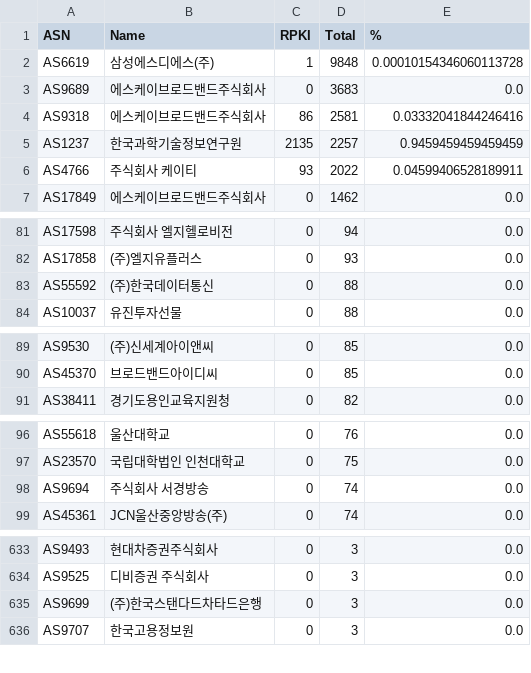
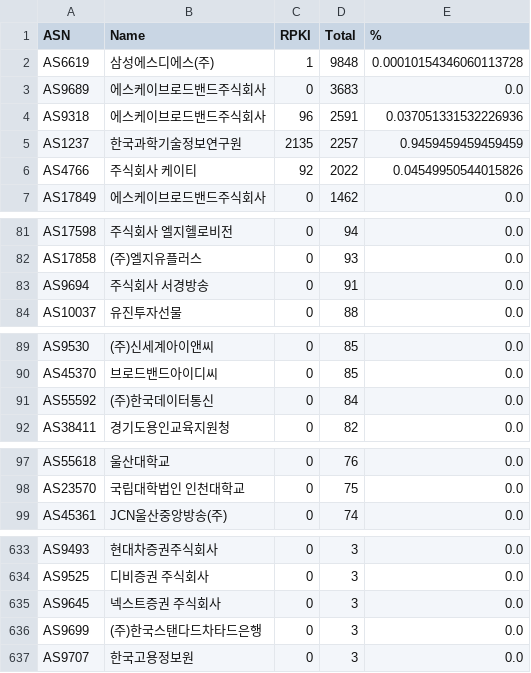
Before and after one commit to dxdxdt/rpki-tracker-kr, a CSV file: result.csv, drawn as a sheet; only a part is shown, gaps mark what is left out; the diff covers the shown part only.

Commit message:
Data snapshot commit
Signed-off-by: Snapshot Automation Bot <_@users.noreply.github.com>

```diff
--- a/result.csv
+++ b/result.csv
@@ -3,5 +3,5 @@ AS6619,삼성에스디에스(주),1,9848,0.00010154346060113728
 AS9689,에스케이브로드밴드주식회사,0,3683,0.0
-AS9318,에스케이브로드밴드주식회사,86,2581,0.03332041844246416
+AS9318,에스케이브로드밴드주식회사,96,2591,0.037051331532226936
 AS1237,한국과학기술정보연구원,2135,2257,0.9459459459459459
-AS4766,주식회사 케이티,93,2022,0.04599406528189911
+AS4766,주식회사 케이티,92,2022,0.04549950544015826
 AS17849,에스케이브로드밴드주식회사,0,1462,0.0
@@ -82,3 +82,3 @@ AS17598,주식회사 엘지헬로비전,0,94,0.0
 AS17858,(주)엘지유플러스,0,93,0.0
-AS55592,(주)한국데이터통신,0,88,0.0
+AS9694,주식회사 서경방송,0,91,0.0
 AS10037,유진투자선물,0,88,0.0
@@ -90,2 +90,3 @@ AS9530,(주)신세계아이앤씨,0,85,0.0
 AS45370,브로드밴드아이디씨,0,85,0.0
+AS55592,(주)한국데이터통신,0,84,0.0
 AS38411,경기도용인교육지원청,0,82,0.0
@@ -97,3 +98,2 @@ AS55618,울산대학교,0,76,0.0
 AS23570,국립대학법인 인천대학교,0,75,0.0
-AS9694,주식회사 서경방송,0,74,0.0
 AS45361,JCN울산중앙방송(주),0,74,0.0
@@ -634,2 +634,3 @@ AS9493,현대차증권주식회사,0,3,0.0
 AS9525,디비증권 주식회사,0,3,0.0
+AS9645,넥스트증권 주식회사,0,3,0.0
 AS9699,(주)한국스탠다드차타드은행,0,3,0.0
```
Also changed, not shown: 1 removed row and 8 edited cells elsewhere in this file, 6 other files.
